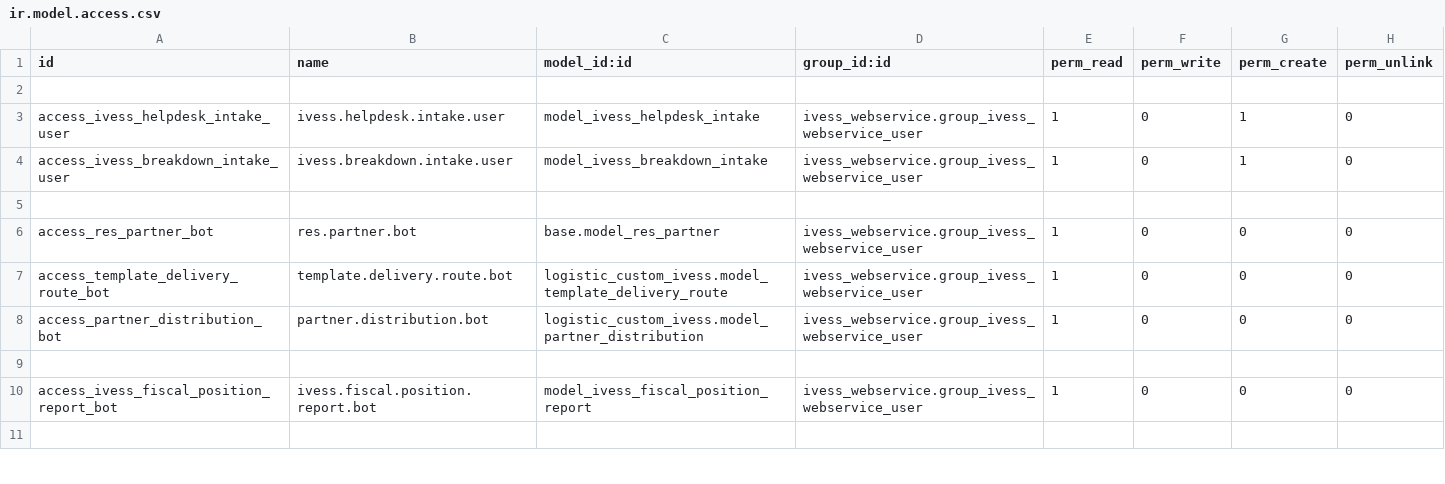
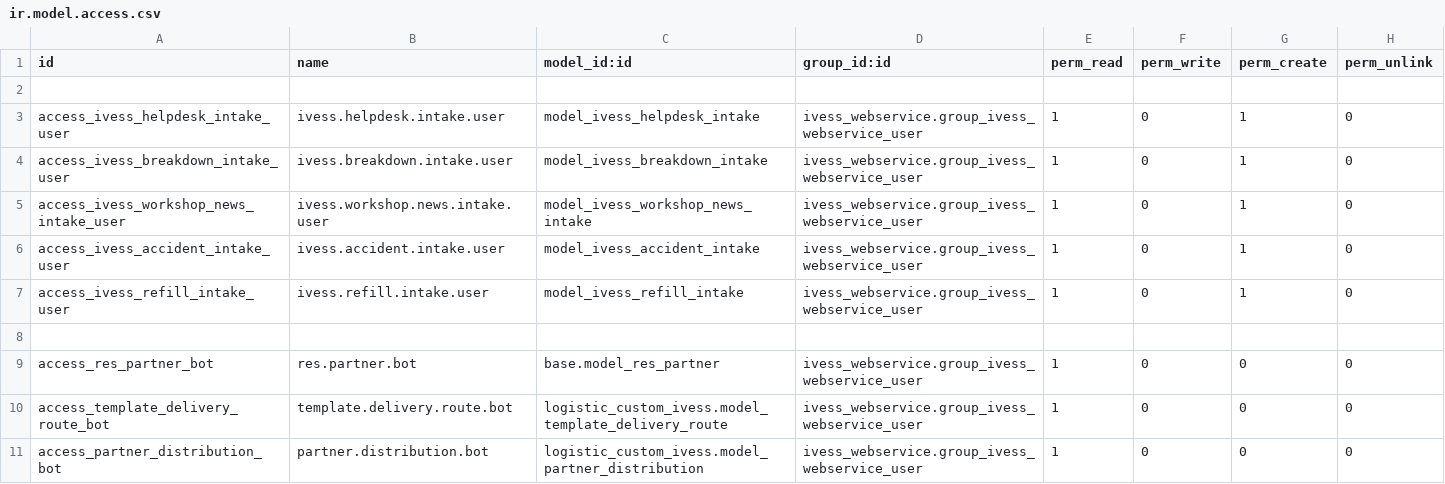
Before and after one commit to eynes/ivess, a CSV file: ivess_webservice/security/ir.model.access.csv, drawn as a sheet; only a part is shown; the shorter side is filled out with more unchanged rows; the diff names each change by its address in the sheet, - before the commit and + after, or states it on an @@ line.

```diff
--- a/ivess_webservice/security/ir.model.access.csv
+++ b/ivess_webservice/security/ir.model.access.csv
+row 5: access_ivess_workshop_news_intake_user | ivess.workshop.news.intake.user | model_ivess_workshop_news_intake | ivess_webservice.group_ivess_webservice_user | 1 | 0 | 1 | 0
+row 6: access_ivess_accident_intake_user | ivess.accident.intake.user | model_ivess_accident_intake | ivess_webservice.group_ivess_webservice_user | 1 | 0 | 1 | 0
+row 7: access_ivess_refill_intake_user | ivess.refill.intake.user | model_ivess_refill_intake | ivess_webservice.group_ivess_webservice_user | 1 | 0 | 1 | 0
```
Also changed, not shown: 20 other files.
